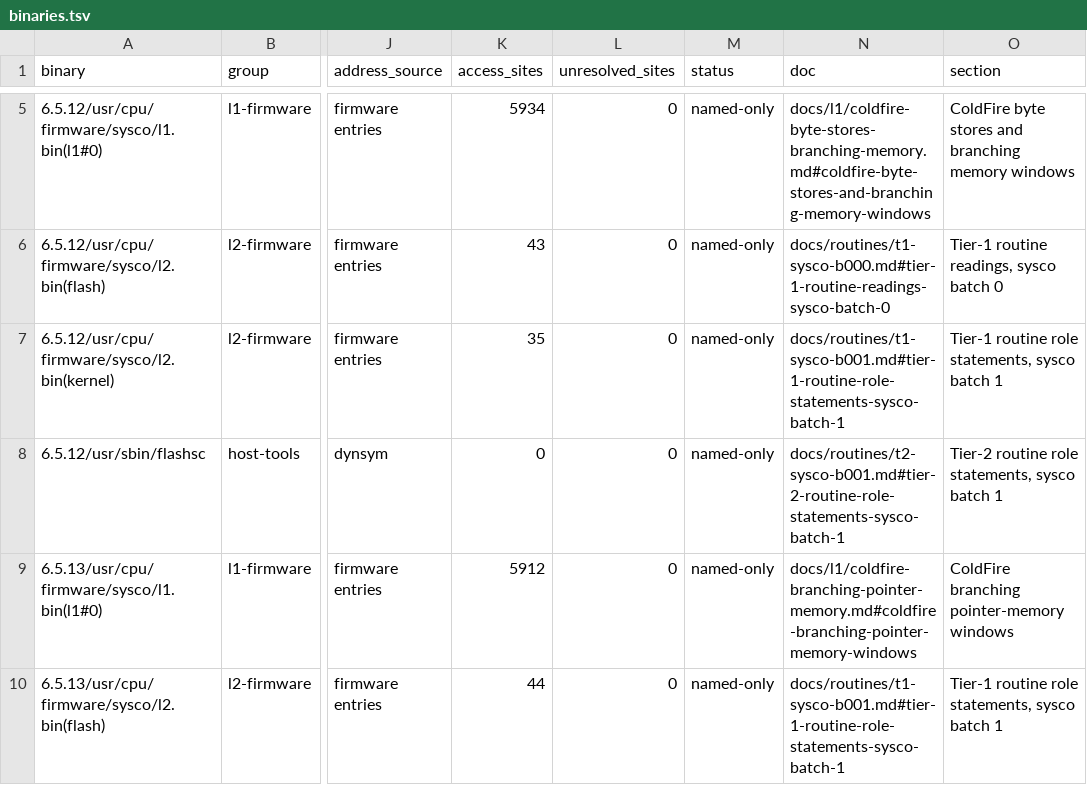
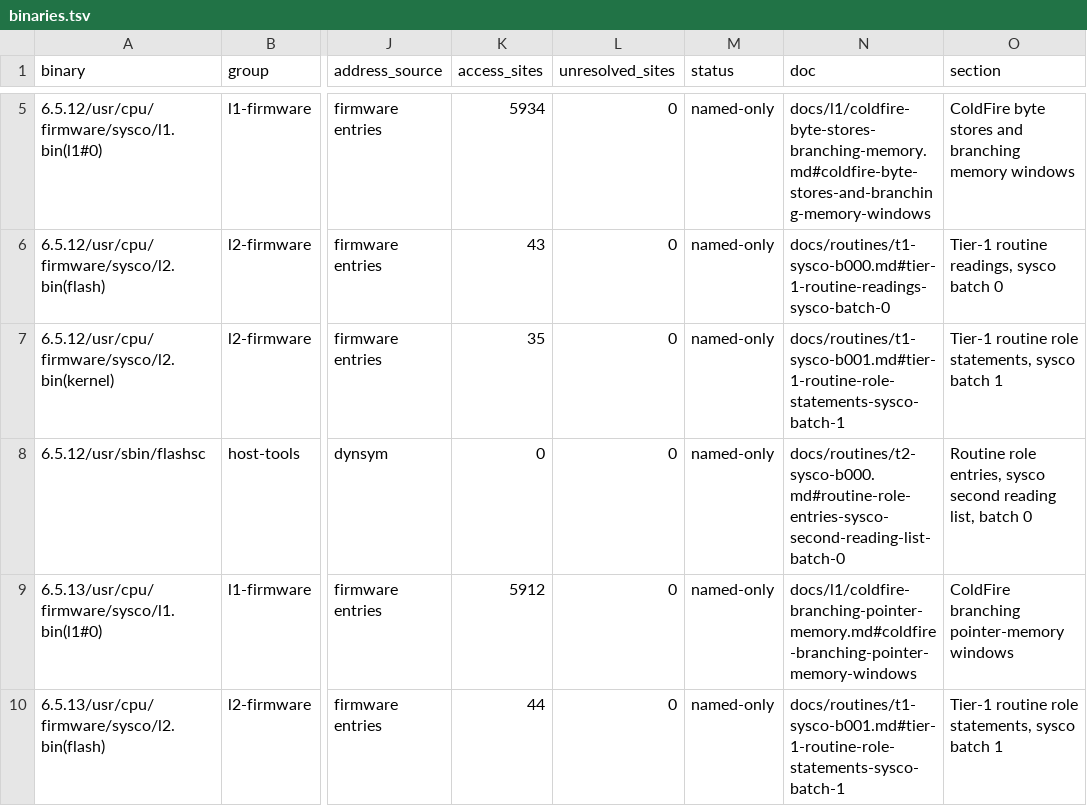
Before and after one commit to jamesbraid/sysco, a TSV file: docs/inventory/binaries.tsv, drawn as a sheet; only a part is shown, gaps mark what is left out; the diff names each change by its address in the sheet, - before the commit and + after, or states it on an @@ line.

Commit message:
docs/inventory: regenerate tables after the tier-2 routine batches
The retools pin moves from d21d992 to 581964e. The inventory and the
firmware tables are regenerated with that pin, so the tables and the
grader that reads the routine entries are the same revision.

Function rows understood rise from 684 to 783 of 15,699. No row loses
its credit. 51 of the new credits are the _mcount stub on other builds,
credited because those builds have the same code bytes as the
6.5.12/usr/sbin/flashsc routine.

The firmware function table also moves, understood 620 to 672, from
docs/l1/functions.tsv and the tier-1 batch docs. This commit does not
change those files, so the change comes from the new pin.

```diff
--- a/docs/inventory/binaries.tsv
+++ b/docs/inventory/binaries.tsv
-N8 (doc): docs/routines/t2-sysco-b001.md#tier-2-routine-role-statements-sysco-batch-1
+N8 (doc): docs/routines/t2-sysco-b000.md#routine-role-entries-sysco-second-reading-list-batch-0
-O8 (section): Tier-2 routine role statements, sysco batch 1
+O8 (section): Routine role entries, sysco second reading list, batch 0
```
Also changed, not shown: docs/inventory/firmware-summary.tsv, docs/inventory/summary.tsv, 3 other files.
